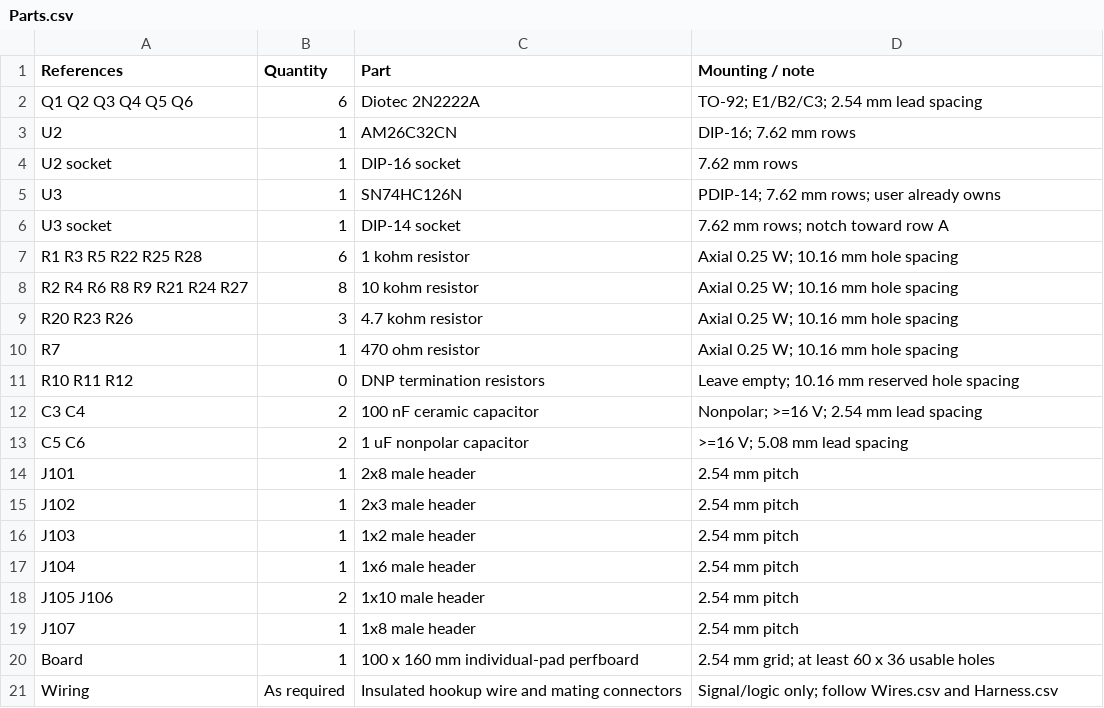
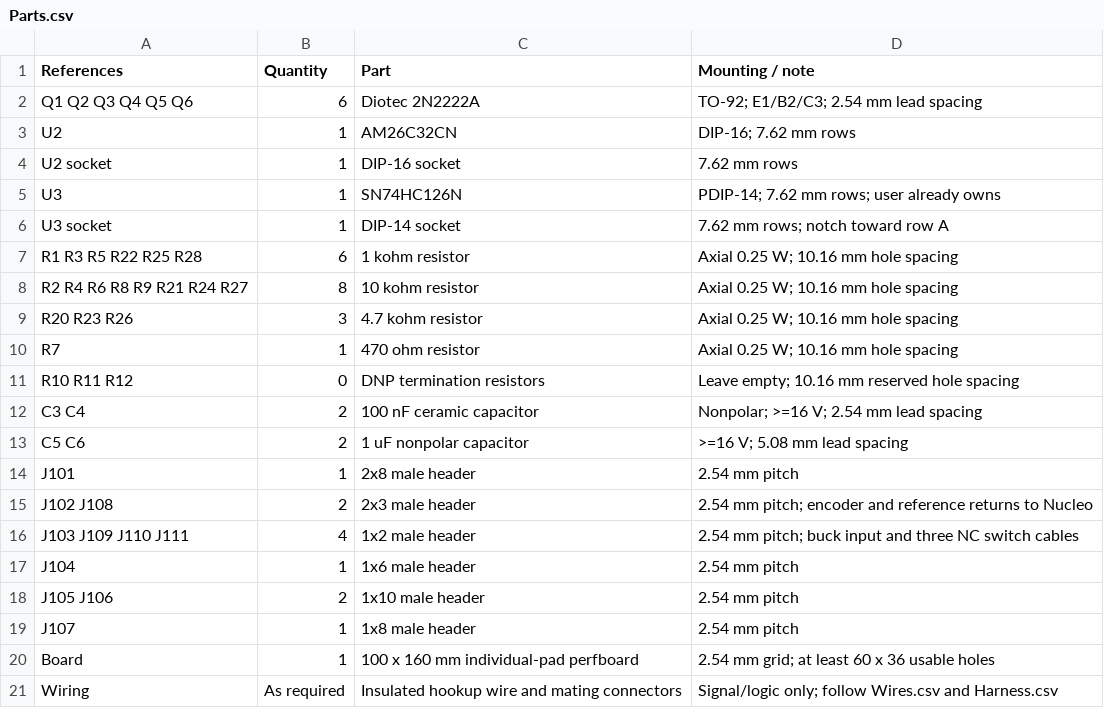
Before and after one commit to daleondev/ProtoMate_Control, a CSV file: hardware/assembly/Parts.csv, drawn as a sheet.

```diff
--- a/hardware/assembly/Parts.csv
+++ b/hardware/assembly/Parts.csv
@@ -14,4 +14,4 @@ C5 C6,2,1 uF nonpolar capacitor,>=16 V; 5.08 mm lead spacing
 J101,1,2x8 male header,2.54 mm pitch
-J102,1,2x3 male header,2.54 mm pitch
-J103,1,1x2 male header,2.54 mm pitch
+J102 J108,2,2x3 male header,2.54 mm pitch; encoder and reference returns to Nucleo
+J103 J109 J110 J111,4,1x2 male header,2.54 mm pitch; buck input and three NC switch cables
 J104,1,1x6 male header,2.54 mm pitch
```
Also changed, not shown: hardware/assembly/Harness.csv, hardware/assembly/Holes.csv, 17 other files.
